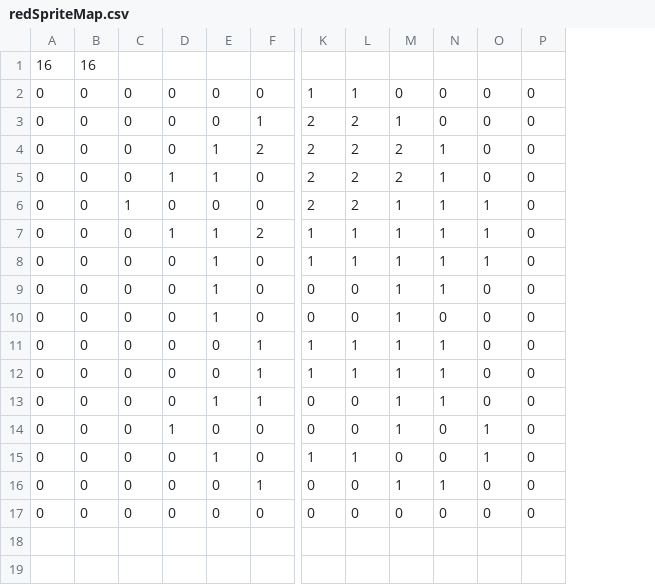
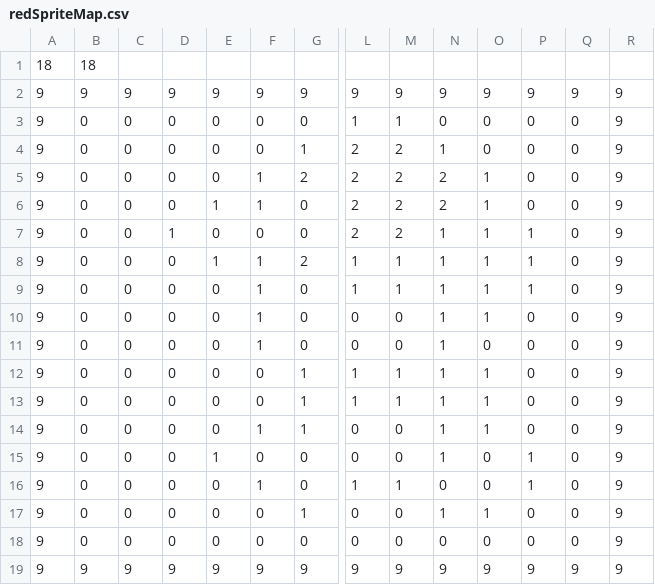
Before and after one commit to stawil15/text-my-topping, a CSV file: TextMyTopping/data/level/redSpriteMap.csv, drawn as a sheet; only a part is shown, gaps mark what is left out; removed rows and columns are numbered as before the commit, all else as after; rows hold the shown columns only; the diff names each change by its address in the sheet, - before the commit and + after, or states it on an @@ line.

```diff
--- a/TextMyTopping/data/level/redSpriteMap.csv
+++ b/TextMyTopping/data/level/redSpriteMap.csv
+column A, rows 3-18: all 9
+column R, rows 3-18: all 9
-row 1: 16 | 16
+row 1: 18 | 18
+row 2: 9 | 9 | 9 | 9 | 9 | 9 | 9 | 9 | 9 | 9 | 9 | 9 | 9 | 9
+row 19: 9 | 9 | 9 | 9 | 9 | 9 | 9 | 9 | 9 | 9 | 9 | 9 | 9 | 9
```
Also changed, not shown: 3 other files.
